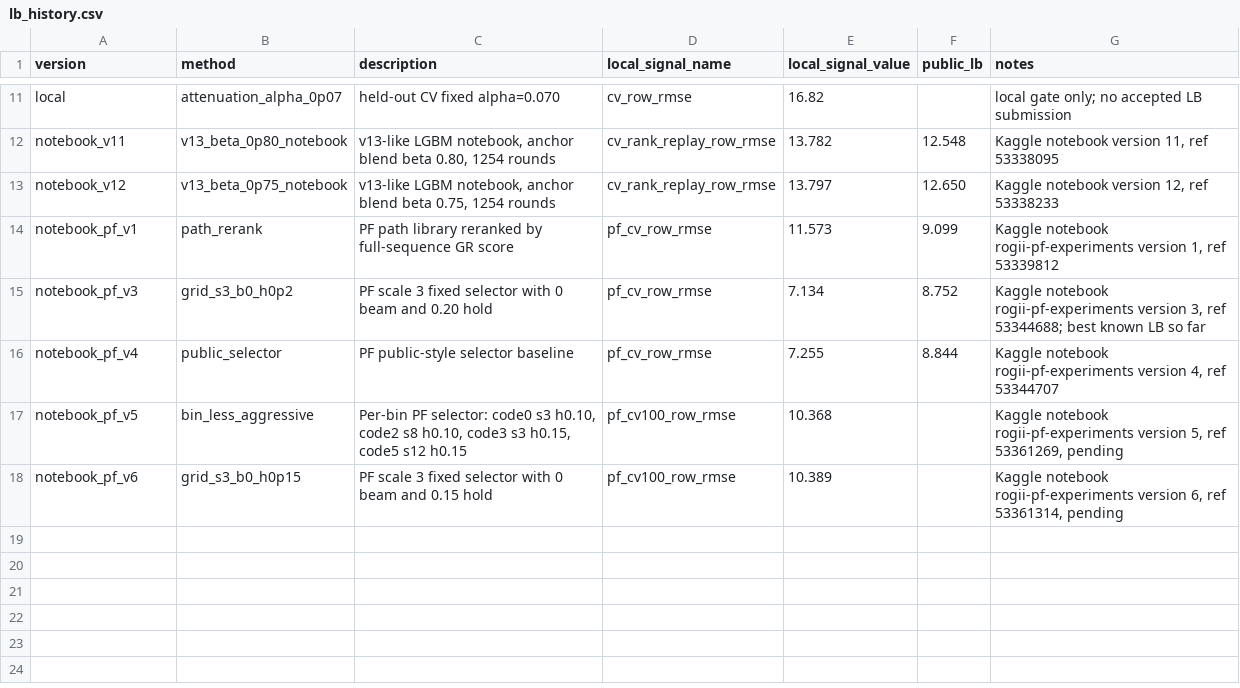
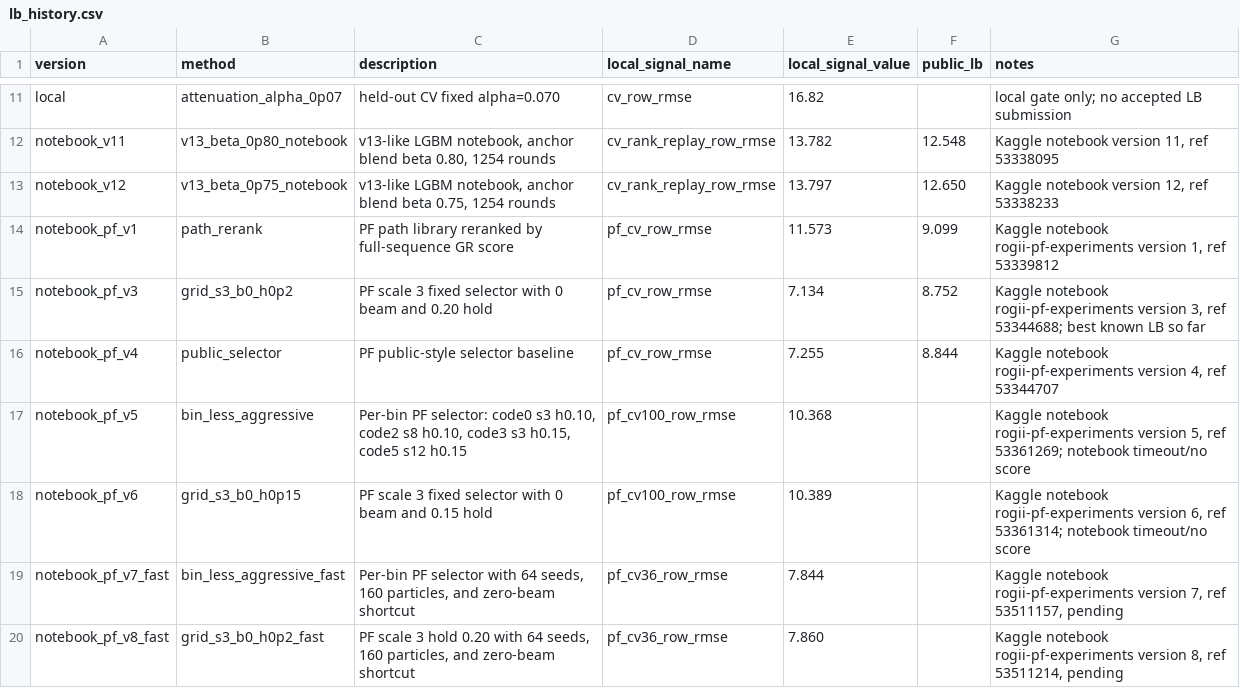
Before and after one commit to qwer556617123/Kaggle-ROGII-Wellbore-Geology-Prediction, a CSV file: docs/lb_history.csv, drawn as a sheet; only a part is shown, gaps mark what is left out.

Commit message:
docs(experiments): record pf timeout mitigation

```diff
--- a/docs/lb_history.csv
+++ b/docs/lb_history.csv
@@ -16,3 +16,5 @@ notebook_pf_v3,grid_s3_b0_h0p2,"PF scale 3 fixed selector with 0 beam and 0.20 h
 notebook_pf_v4,public_selector,"PF public-style selector baseline",pf_cv_row_rmse,7.255,8.844,"Kaggle notebook rogii-pf-experiments version 4, ref 53344707"
-notebook_pf_v5,bin_less_aggressive,"Per-bin PF selector: code0 s3 h0.10, code2 s8 h0.10, code3 s3 h0.15, code5 s12 h0.15",pf_cv100_row_rmse,10.368,,"Kaggle notebook rogii-pf-experiments version 5, ref 53361269, pending"
-notebook_pf_v6,grid_s3_b0_h0p15,"PF scale 3 fixed selector with 0 beam and 0.15 hold",pf_cv100_row_rmse,10.389,,"Kaggle notebook rogii-pf-experiments version 6, ref 53361314, pending"
+notebook_pf_v5,bin_less_aggressive,"Per-bin PF selector: code0 s3 h0.10, code2 s8 h0.10, code3 s3 h0.15, code5 s12 h0.15",pf_cv100_row_rmse,10.368,,"Kaggle notebook rogii-pf-experiments version 5, ref 53361269; notebook timeout/no score"
+notebook_pf_v6,grid_s3_b0_h0p15,"PF scale 3 fixed selector with 0 beam and 0.15 hold",pf_cv100_row_rmse,10.389,,"Kaggle notebook rogii-pf-experiments version 6, ref 53361314; notebook timeout/no score"
+notebook_pf_v7_fast,bin_less_aggressive_fast,"Per-bin PF selector with 64 seeds, 160 particles, and zero-beam shortcut",pf_cv36_row_rmse,7.844,,"Kaggle notebook rogii-pf-experiments version 7, ref 53511157, pending"
+notebook_pf_v8_fast,grid_s3_b0_h0p2_fast,"PF scale 3 hold 0.20 with 64 seeds, 160 particles, and zero-beam shortcut",pf_cv36_row_rmse,7.860,,"Kaggle notebook rogii-pf-experiments version 8, ref 53511214, pending"
```
Also changed, not shown: 2 other files.
